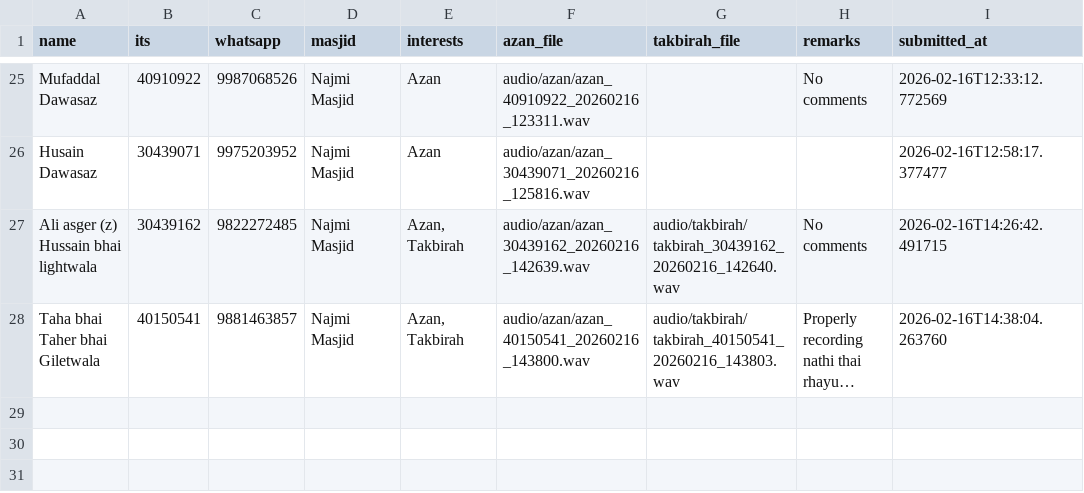
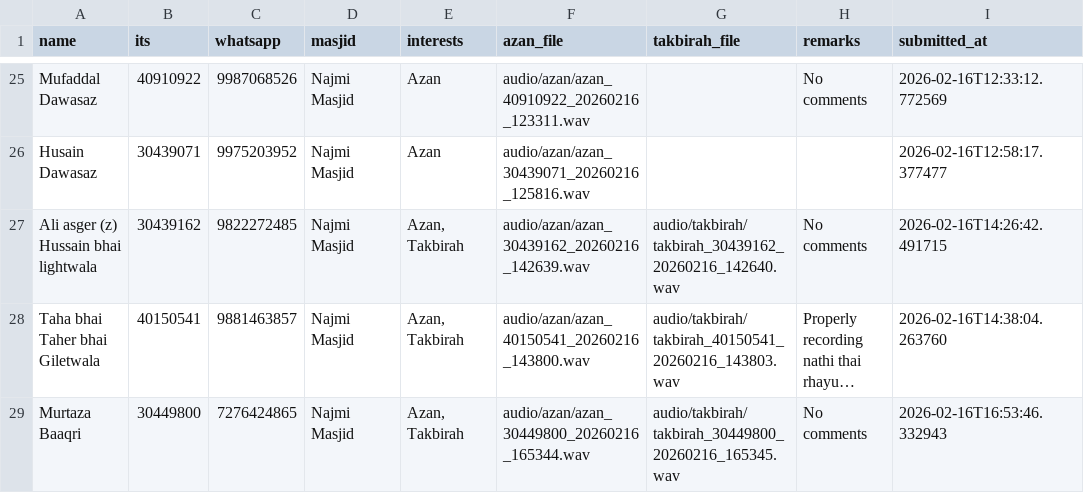
Before and after one commit to HuzyHusainy/Streamlit-Azan-Takbirah-Recorder, a CSV file: submissions.csv, drawn as a sheet; only a part is shown, gaps mark what is left out; long unchanged cells end in …; the diff names each change by its address in the sheet, - before the commit and + after, or states it on an @@ line.

Commit message:
Add submission from 30449800 - 2026-02-16 16:53:46

```diff
--- a/submissions.csv
+++ b/submissions.csv
+row 29: Murtaza Baaqri | 30449800 | 7276424865 | Najmi Masjid | Azan, Takbirah | audio/azan/azan_30449800_20260216_165344.wav | audio/takbirah/takbirah_30449800_20260216_165345.wav | No comments | 2026-02-16T16:53:46.332943
```
